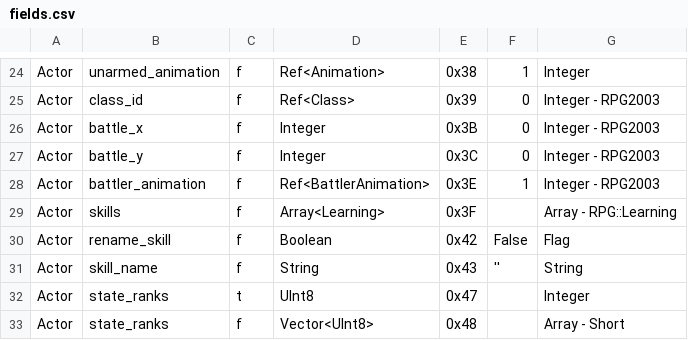
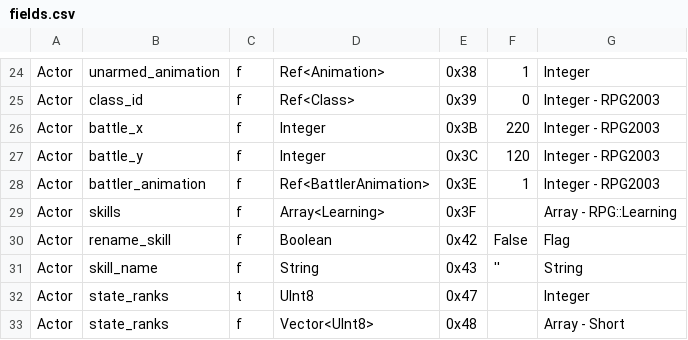
Before and after one commit to EasyRPG/liblcf, a CSV file: generator/csv/fields.csv, drawn as a sheet; only a part is shown, gaps mark what is left out.

Commit message:
Use correct Actor::battle_x/y default values

```diff
--- a/generator/csv/fields.csv
+++ b/generator/csv/fields.csv
@@ -25,4 +25,4 @@ Actor,unarmed_animation,f,Ref<Animation>,0x38,1,Integer
 Actor,class_id,f,Ref<Class>,0x39,0,Integer - RPG2003
-Actor,battle_x,f,Integer,0x3B,0,Integer - RPG2003
-Actor,battle_y,f,Integer,0x3C,0,Integer - RPG2003
+Actor,battle_x,f,Integer,0x3B,220,Integer - RPG2003
+Actor,battle_y,f,Integer,0x3C,120,Integer - RPG2003
 Actor,battler_animation,f,Ref<BattlerAnimation>,0x3E,1,Integer - RPG2003
```
Also changed, not shown: 1 other file.
